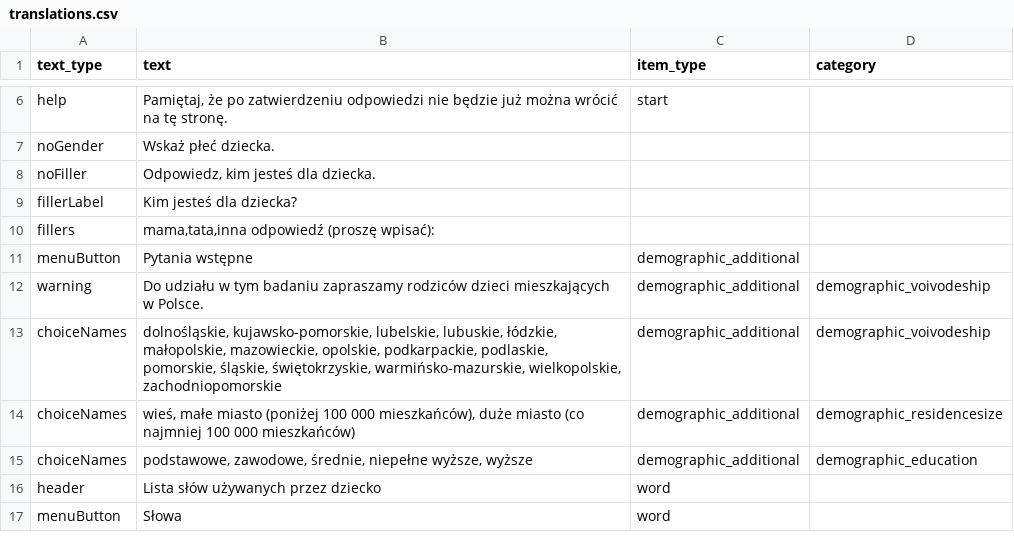
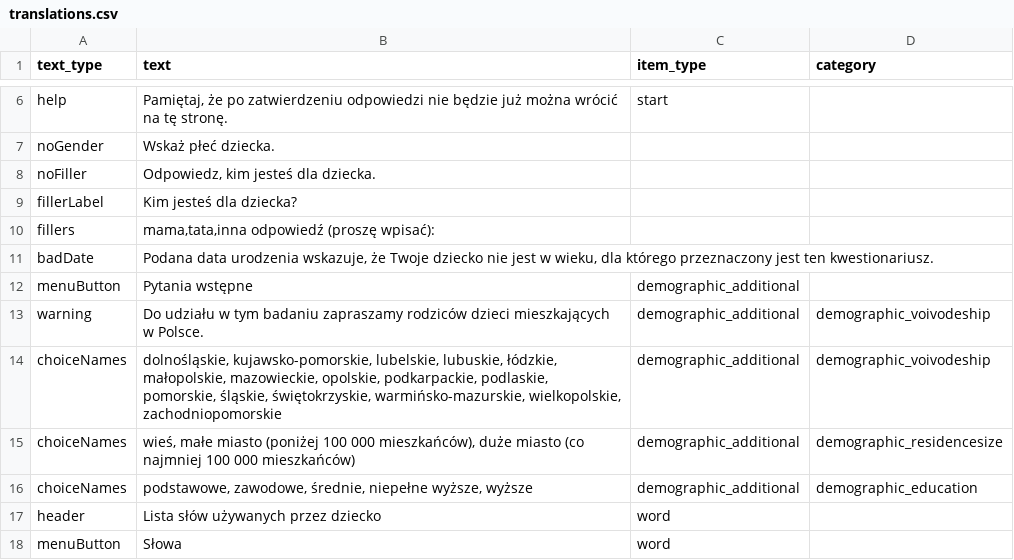
Before and after one commit to pikrol/CDI-online, a CSV file: www/languages/pl/forms/static/ws-gram-p2/translations.csv, drawn as a sheet; only a part is shown, gaps mark what is left out.

```diff
--- a/www/languages/pl/forms/static/ws-gram-p2/translations.csv
+++ b/www/languages/pl/forms/static/ws-gram-p2/translations.csv
@@ -10,2 +10,3 @@ fillerLabel;Kim jesteś dla dziecka?;;
 fillers;mama,tata,inna odpowiedź (proszę wpisać):;;
+badDate;Podana data urodzenia wskazuje, że Twoje dziecko nie jest w wieku, dla którego przeznaczony jest ten kwestionariusz.;;
 menuButton;Pytania wstępne;demographic_additional;
```
Also changed, not shown: 3 other files.
